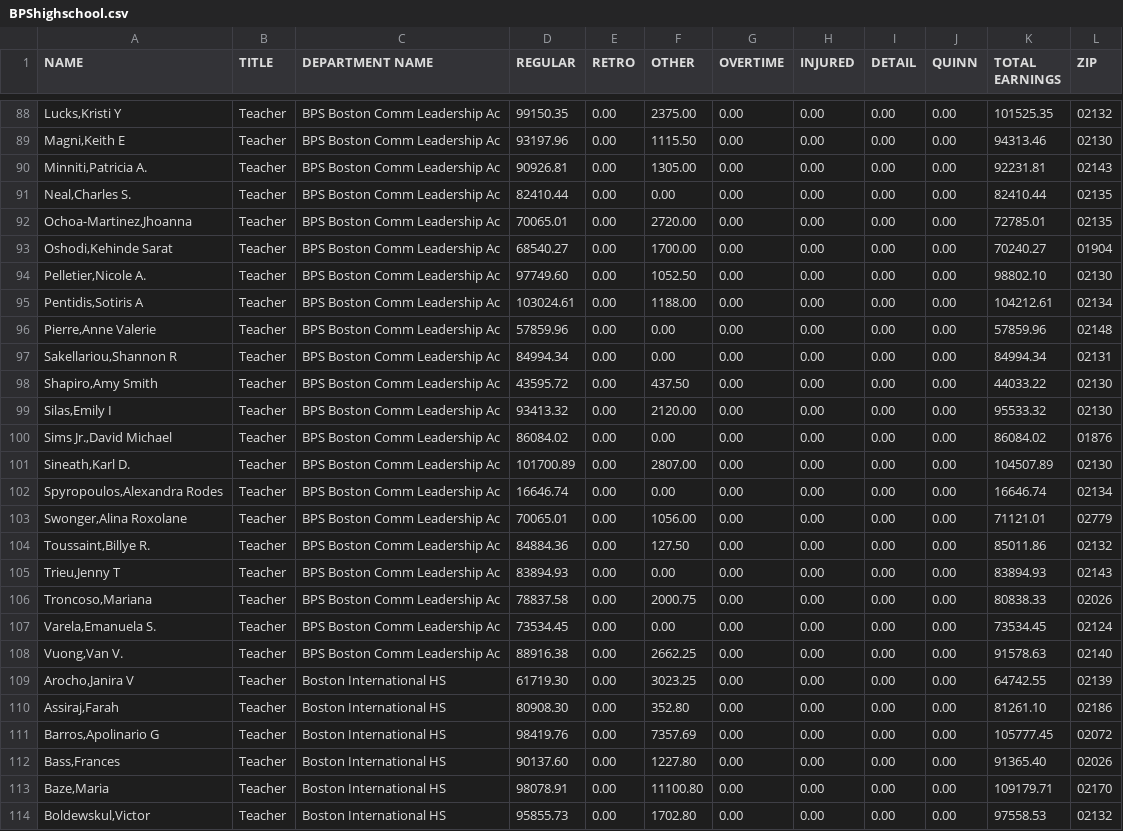
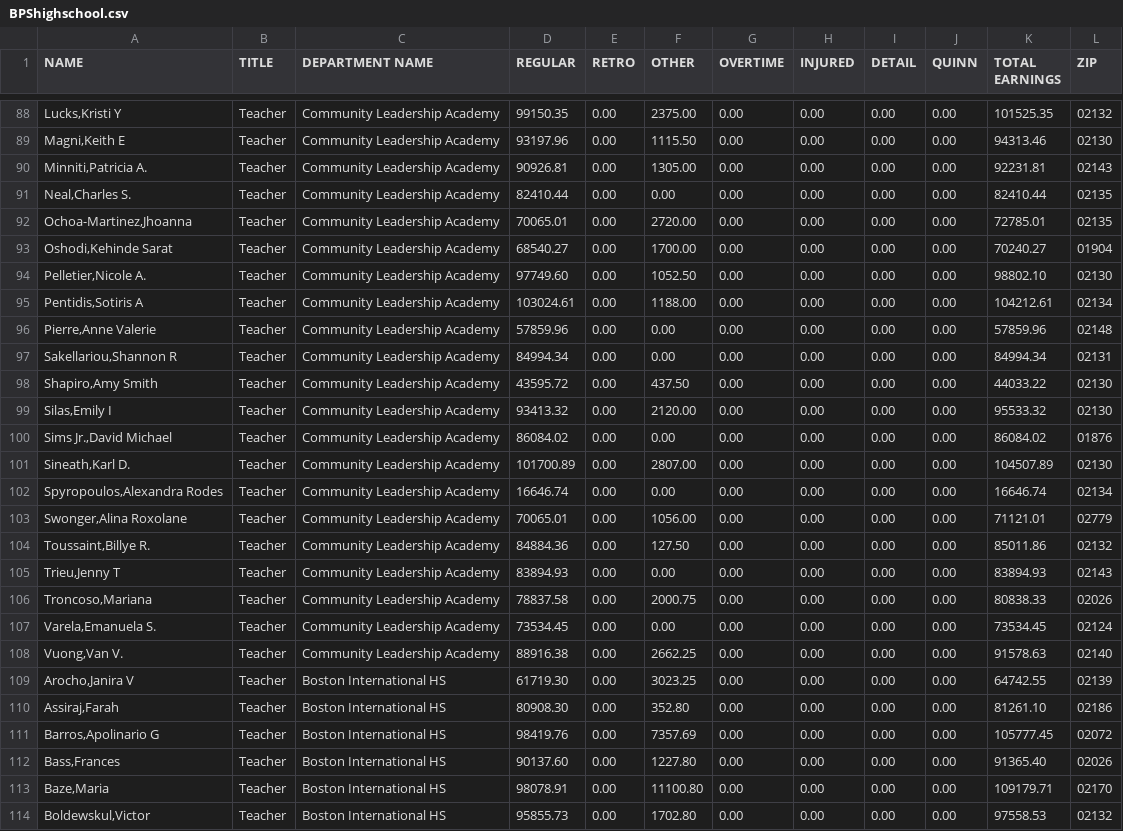
Before and after one commit to xueharry/BPS_Teacher_Salary_Visualization, a CSV file: data/BPShighschool.csv, drawn as a sheet; only a part is shown, gaps mark what is left out; the diff covers the shown part only.

```diff
--- a/data/BPShighschool.csv
+++ b/data/BPShighschool.csv
@@ -88,22 +88,22 @@ NAME,TITLE,DEPARTMENT NAME,REGULAR,RETRO,OTHER,OVERTIME,INJURED,DETAIL,QUINN,TOT
-"Lucks,Kristi Y",Teacher,BPS Boston Comm Leadership Ac,99150.35,0.00,2375.00,0.00,0.00,0.00,0.00,101525.35,02132
-"Magni,Keith E",Teacher,BPS Boston Comm Leadership Ac,93197.96,0.00,1115.50,0.00,0.00,0.00,0.00,94313.46,02130
-"Minniti,Patricia A.",Teacher,BPS Boston Comm Leadership Ac,90926.81,0.00,1305.00,0.00,0.00,0.00,0.00,92231.81,02143
-"Neal,Charles S.",Teacher,BPS Boston Comm Leadership Ac,82410.44,0.00,0.00,0.00,0.00,0.00,0.00,82410.44,02135
-"Ochoa-Martinez,Jhoanna",Teacher,BPS Boston Comm Leadership Ac,70065.01,0.00,2720.00,0.00,0.00,0.00,0.00,72785.01,02135
-"Oshodi,Kehinde Sarat",Teacher,BPS Boston Comm Leadership Ac,68540.27,0.00,1700.00,0.00,0.00,0.00,0.00,70240.27,01904
-"Pelletier,Nicole A.",Teacher,BPS Boston Comm Leadership Ac,97749.60,0.00,1052.50,0.00,0.00,0.00,0.00,98802.10,02130
-"Pentidis,Sotiris A",Teacher,BPS Boston Comm Leadership Ac,103024.61,0.00,1188.00,0.00,0.00,0.00,0.00,104212.61,02134
-"Pierre,Anne Valerie",Teacher,BPS Boston Comm Leadership Ac,57859.96,0.00,0.00,0.00,0.00,0.00,0.00,57859.96,02148
-"Sakellariou,Shannon R",Teacher,BPS Boston Comm Leadership Ac,84994.34,0.00,0.00,0.00,0.00,0.00,0.00,84994.34,02131
-"Shapiro,Amy Smith",Teacher,BPS Boston Comm Leadership Ac,43595.72,0.00,437.50,0.00,0.00,0.00,0.00,44033.22,02130
-"Silas,Emily I",Teacher,BPS Boston Comm Leadership Ac,93413.32,0.00,2120.00,0.00,0.00,0.00,0.00,95533.32,02130
-"Sims Jr.,David Michael",Teacher,BPS Boston Comm Leadership Ac,86084.02,0.00,0.00,0.00,0.00,0.00,0.00,86084.02,01876
-"Sineath,Karl D.",Teacher,BPS Boston Comm Leadership Ac,101700.89,0.00,2807.00,0.00,0.00,0.00,0.00,104507.89,02130
-"Spyropoulos,Alexandra Rodes",Teacher,BPS Boston Comm Leadership Ac,16646.74,0.00,0.00,0.00,0.00,0.00,0.00,16646.74,02134
-"Swonger,Alina Roxolane",Teacher,BPS Boston Comm Leadership Ac,70065.01,0.00,1056.00,0.00,0.00,0.00,0.00,71121.01,02779
-"Toussaint,Billye R.",Teacher,BPS Boston Comm Leadership Ac,84884.36,0.00,127.50,0.00,0.00,0.00,0.00,85011.86,02132
-"Trieu,Jenny T",Teacher,BPS Boston Comm Leadership Ac,83894.93,0.00,0.00,0.00,0.00,0.00,0.00,83894.93,02143
-"Troncoso,Mariana",Teacher,BPS Boston Comm Leadership Ac,78837.58,0.00,2000.75,0.00,0.00,0.00,0.00,80838.33,02026
-"Varela,Emanuela S.",Teacher,BPS Boston Comm Leadership Ac,73534.45,0.00,0.00,0.00,0.00,0.00,0.00,73534.45,02124
-"Vuong,Van V.",Teacher,BPS Boston Comm Leadership Ac,88916.38,0.00,2662.25,0.00,0.00,0.00,0.00,91578.63,02140
+"Lucks,Kristi Y",Teacher,Community Leadership Academy,99150.35,0.00,2375.00,0.00,0.00,0.00,0.00,101525.35,02132
+"Magni,Keith E",Teacher,Community Leadership Academy,93197.96,0.00,1115.50,0.00,0.00,0.00,0.00,94313.46,02130
+"Minniti,Patricia A.",Teacher,Community Leadership Academy,90926.81,0.00,1305.00,0.00,0.00,0.00,0.00,92231.81,02143
+"Neal,Charles S.",Teacher,Community Leadership Academy,82410.44,0.00,0.00,0.00,0.00,0.00,0.00,82410.44,02135
+"Ochoa-Martinez,Jhoanna",Teacher,Community Leadership Academy,70065.01,0.00,2720.00,0.00,0.00,0.00,0.00,72785.01,02135
+"Oshodi,Kehinde Sarat",Teacher,Community Leadership Academy,68540.27,0.00,1700.00,0.00,0.00,0.00,0.00,70240.27,01904
+"Pelletier,Nicole A.",Teacher,Community Leadership Academy,97749.60,0.00,1052.50,0.00,0.00,0.00,0.00,98802.10,02130
+"Pentidis,Sotiris A",Teacher,Community Leadership Academy,103024.61,0.00,1188.00,0.00,0.00,0.00,0.00,104212.61,02134
+"Pierre,Anne Valerie",Teacher,Community Leadership Academy,57859.96,0.00,0.00,0.00,0.00,0.00,0.00,57859.96,02148
+"Sakellariou,Shannon R",Teacher,Community Leadership Academy,84994.34,0.00,0.00,0.00,0.00,0.00,0.00,84994.34,02131
+"Shapiro,Amy Smith",Teacher,Community Leadership Academy,43595.72,0.00,437.50,0.00,0.00,0.00,0.00,44033.22,02130
+"Silas,Emily I",Teacher,Community Leadership Academy,93413.32,0.00,2120.00,0.00,0.00,0.00,0.00,95533.32,02130
+"Sims Jr.,David Michael",Teacher,Community Leadership Academy,86084.02,0.00,0.00,0.00,0.00,0.00,0.00,86084.02,01876
+"Sineath,Karl D.",Teacher,Community Leadership Academy,101700.89,0.00,2807.00,0.00,0.00,0.00,0.00,104507.89,02130
+"Spyropoulos,Alexandra Rodes",Teacher,Community Leadership Academy,16646.74,0.00,0.00,0.00,0.00,0.00,0.00,16646.74,02134
+"Swonger,Alina Roxolane",Teacher,Community Leadership Academy,70065.01,0.00,1056.00,0.00,0.00,0.00,0.00,71121.01,02779
+"Toussaint,Billye R.",Teacher,Community Leadership Academy,84884.36,0.00,127.50,0.00,0.00,0.00,0.00,85011.86,02132
+"Trieu,Jenny T",Teacher,Community Leadership Academy,83894.93,0.00,0.00,0.00,0.00,0.00,0.00,83894.93,02143
+"Troncoso,Mariana",Teacher,Community Leadership Academy,78837.58,0.00,2000.75,0.00,0.00,0.00,0.00,80838.33,02026
+"Varela,Emanuela S.",Teacher,Community Leadership Academy,73534.45,0.00,0.00,0.00,0.00,0.00,0.00,73534.45,02124
+"Vuong,Van V.",Teacher,Community Leadership Academy,88916.38,0.00,2662.25,0.00,0.00,0.00,0.00,91578.63,02140
 "Arocho,Janira  V",Teacher,Boston International HS,61719.30,0.00,3023.25,0.00,0.00,0.00,0.00,64742.55,02139
```
Also changed, not shown: 35 edited cells elsewhere in this file, 3 other files.
